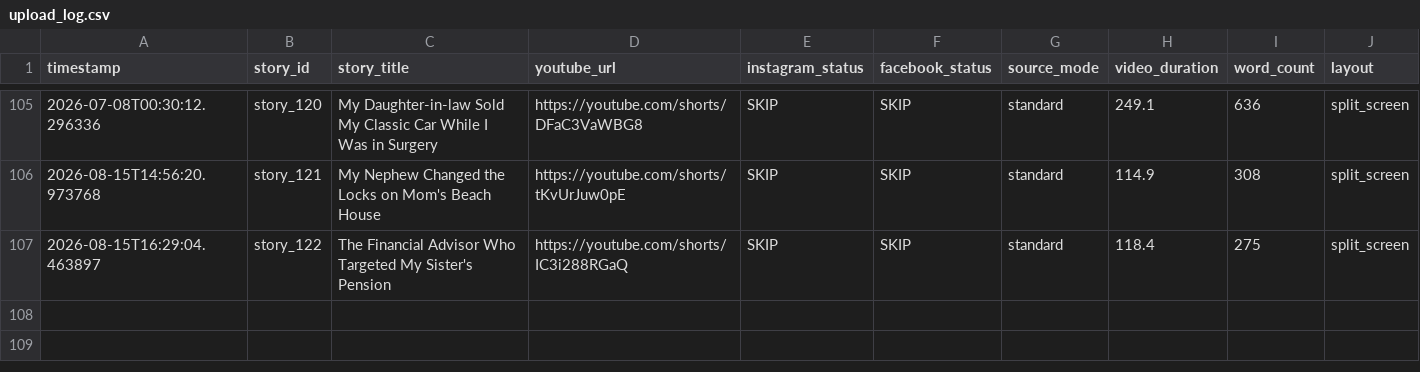
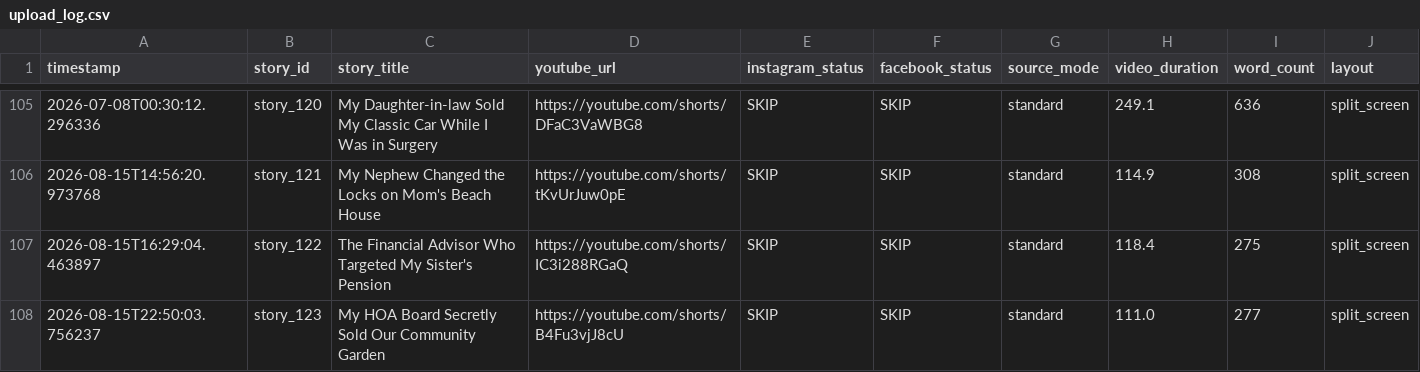
Before and after one commit to AddyCuber/reels-on-rails, a CSV file: upload_log.csv, drawn as a sheet; only a part is shown, gaps mark what is left out; the diff names each change by its address in the sheet, - before the commit and + after, or states it on an @@ line.

```diff
--- a/upload_log.csv
+++ b/upload_log.csv
+row 108: 2026-08-15T22:50:03.756237 | story_123 | My HOA Board Secretly Sold Our Community Garden | https://youtube.com/shorts/B4Fu3vjJ8cU | SKIP | SKIP | standard | 111.0 | 277 | split_screen
```
Also changed, not shown: 3 other files.
